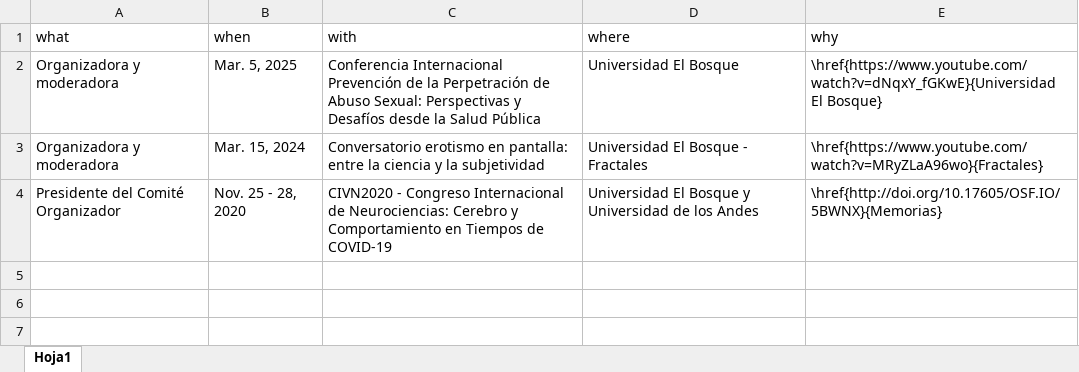
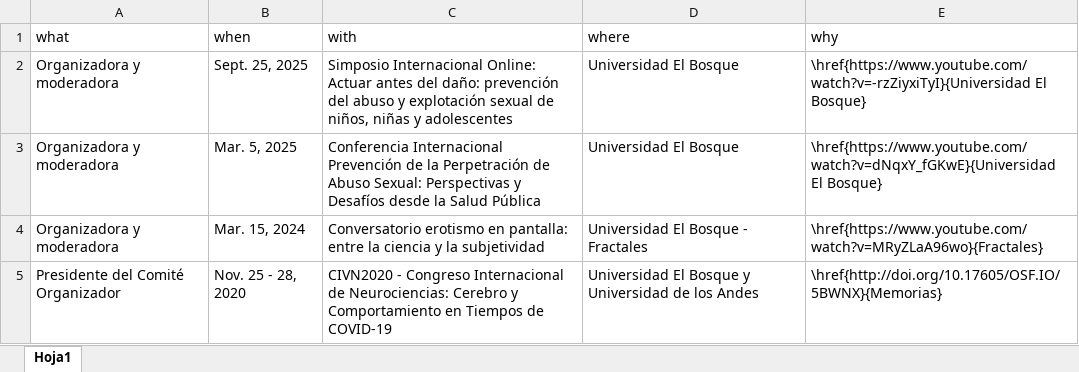
Before and after one commit to JDLeongomez/Mile_CV, an Excel workbook: data/event_es.xlsx, sheet Hoja1, drawn as a sheet; values as stored, in another font and other column widths than the file's, no borders; the diff names each change by its address in the sheet, - before the commit and + after, or states it on an @@ line.

```diff
--- a/data/event_es.xlsx (sheet Hoja1)
+++ b/data/event_es.xlsx (sheet Hoja1)
+row 2: Organizadora y moderadora | Sept. 25, 2025 | Simposio Internacional Online: Actuar antes del daño: prevención del abuso y explotación sexual de niños, niñas y adolescentes | Universidad El Bosque | \href{https://www.youtube.com/watch?v=-rzZiyxiTyI}{Universidad El Bosque}
```
Also changed, not shown: data/event_en.xlsx, 10 other files.
